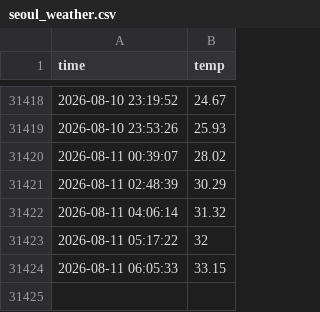
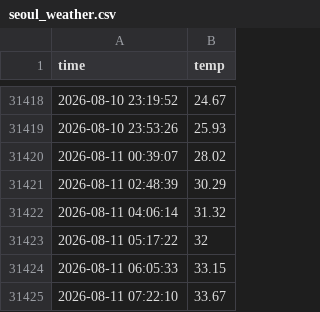
Before and after one commit to yjm020500/seoul_weather_5m, a CSV file: seoul_weather.csv, drawn as a sheet; only a part is shown, gaps mark what is left out.

```diff
--- a/seoul_weather.csv
+++ b/seoul_weather.csv
@@ -31424 +31424,2 @@ time,temp
 2026-08-11 06:05:33,33.15
+2026-08-11 07:22:10,33.67
```
